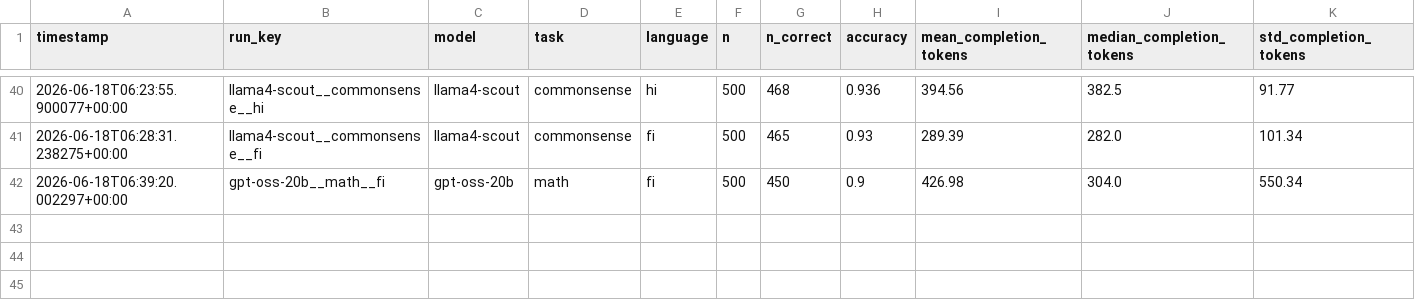
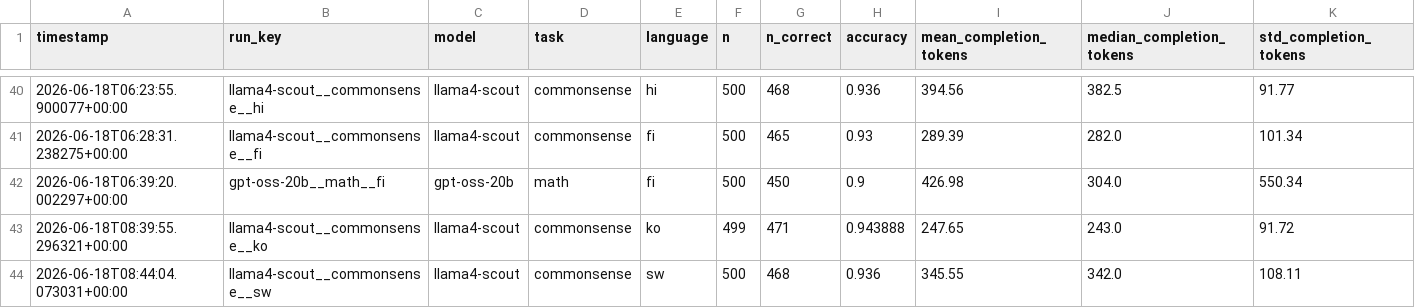
Before and after one commit to MrAyushBajpai/multilang-token-efficiency, a CSV file: results/summary.csv, drawn as a sheet; only a part is shown, gaps mark what is left out; rows hold the shown columns only; the diff names each change by its address in the sheet, - before the commit and + after, or states it on an @@ line.

Commit message:
Added Result for llama4-scout for Commonsense Task in Korean

```diff
--- a/results/summary.csv
+++ b/results/summary.csv
+row 43: 2026-06-18T08:39:55.296321+00:00 | llama4-scout__commonsense__ko | llama4-scout | commonsense | ko | 499 | 471 | 0.943888 | 247.65 | 243.0 | 91.72
+row 44: 2026-06-18T08:44:04.073031+00:00 | llama4-scout__commonsense__sw | llama4-scout | commonsense | sw | 500 | 468 | 0.936 | 345.55 | 342.0 | 108.11
```
Also changed, not shown: 2 other files.
